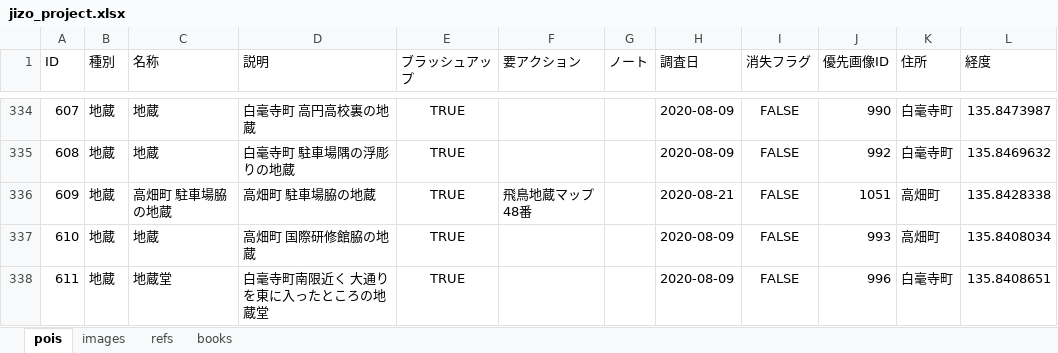
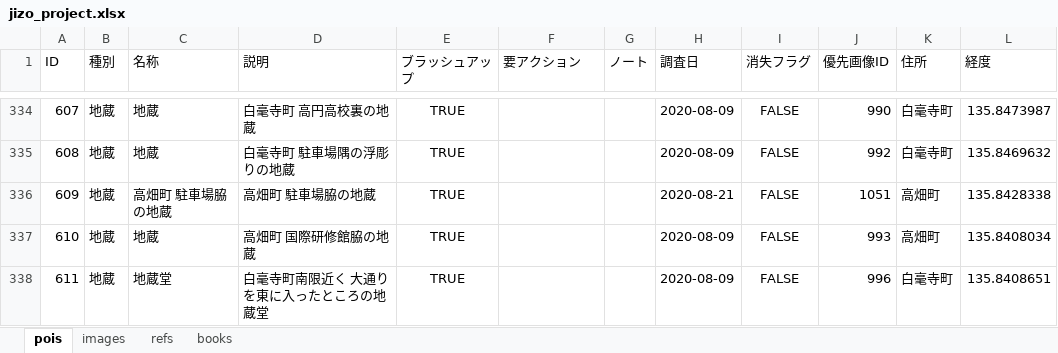
Before and after one commit to code4history/JizoProject, an Excel workbook: jizo_project.xlsx, sheet pois, drawn as a sheet; only a part is shown, gaps mark what is left out; values as stored, in another font and other column widths than the file's, no borders; the diff names each change by its address in the sheet, - before the commit and + after, or states it on an @@ line.

```diff
--- a/jizo_project.xlsx (sheet pois)
+++ b/jizo_project.xlsx (sheet pois)
-F336 (要アクション): 飛鳥地蔵マップ48番
+F336 (要アクション): (empty)
```
Also changed, not shown: 2 other files.
